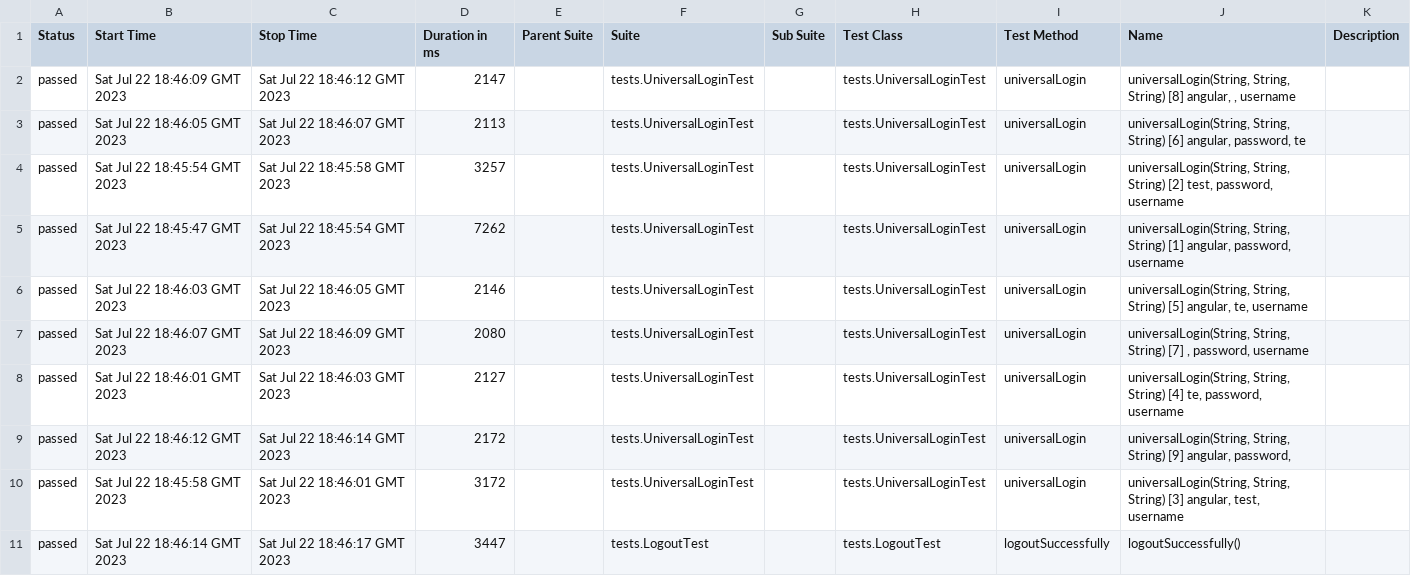
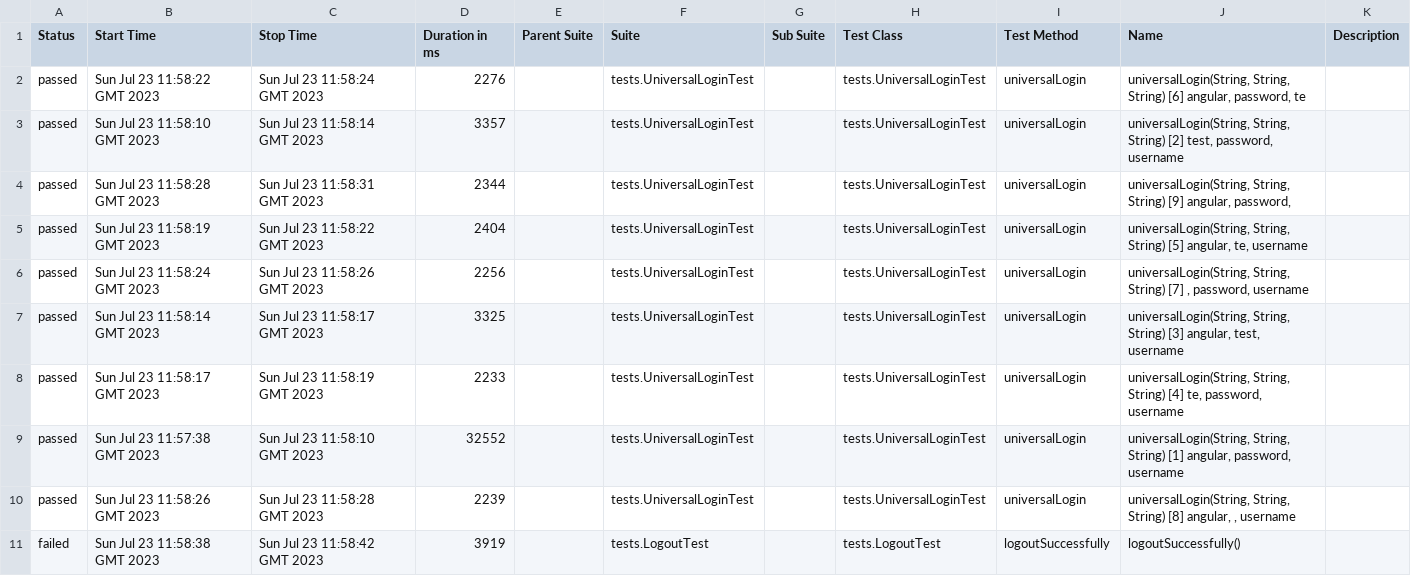
Before and after one commit to Idzanaami/some, a CSV file: 5/data/suites.csv, drawn as a sheet.

```diff
--- a/5/data/suites.csv
+++ b/5/data/suites.csv
@@ -1,11 +1,11 @@
 "Status","Start Time","Stop Time","Duration in ms","Parent Suite","Suite","Sub Suite","Test Class","Test Method","Name","Description"
-"passed","Sat Jul 22 18:46:09 GMT 2023","Sat Jul 22 18:46:12 GMT 2023","2147","","tests.UniversalLoginTest","","tests.UniversalLoginTest","universalLogin","universalLogin(String, String, String) [8] angular, , username",""
-"passed","Sat Jul 22 18:46:05 GMT 2023","Sat Jul 22 18:46:07 GMT 2023","2113","","tests.UniversalLoginTest","","tests.UniversalLoginTest","universalLogin","universalLogin(String, String, String) [6] angular, password, te",""
-"passed","Sat Jul 22 18:45:54 GMT 2023","Sat Jul 22 18:45:58 GMT 2023","3257","","tests.UniversalLoginTest","","tests.UniversalLoginTest","universalLogin","universalLogin(String, String, String) [2] test, password, username",""
-"passed","Sat Jul 22 18:45:47 GMT 2023","Sat Jul 22 18:45:54 GMT 2023","7262","","tests.UniversalLoginTest","","tests.UniversalLoginTest","universalLogin","universalLogin(String, String, String) [1] angular, password, username",""
-"passed","Sat Jul 22 18:46:03 GMT 2023","Sat Jul 22 18:46:05 GMT 2023","2146","","tests.UniversalLoginTest","","tests.UniversalLoginTest","universalLogin","universalLogin(String, String, String) [5] angular, te, username",""
-"passed","Sat Jul 22 18:46:07 GMT 2023","Sat Jul 22 18:46:09 GMT 2023","2080","","tests.UniversalLoginTest","","tests.UniversalLoginTest","universalLogin","universalLogin(String, String, String) [7] , password, username",""
-"passed","Sat Jul 22 18:46:01 GMT 2023","Sat Jul 22 18:46:03 GMT 2023","2127","","tests.UniversalLoginTest","","tests.UniversalLoginTest","universalLogin","universalLogin(String, String, String) [4] te, password, username",""
-"passed","Sat Jul 22 18:46:12 GMT 2023","Sat Jul 22 18:46:14 GMT 2023","2172","","tests.UniversalLoginTest","","tests.UniversalLoginTest","universalLogin","universalLogin(String, String, String) [9] angular, password, ",""
-"passed","Sat Jul 22 18:45:58 GMT 2023","Sat Jul 22 18:46:01 GMT 2023","3172","","tests.UniversalLoginTest","","tests.UniversalLoginTest","universalLogin","universalLogin(String, String, String) [3] angular, test, username",""
-"passed","Sat Jul 22 18:46:14 GMT 2023","Sat Jul 22 18:46:17 GMT 2023","3447","","tests.LogoutTest","","tests.LogoutTest","logoutSuccessfully","logoutSuccessfully()",""
+"passed","Sun Jul 23 11:58:22 GMT 2023","Sun Jul 23 11:58:24 GMT 2023","2276","","tests.UniversalLoginTest","","tests.UniversalLoginTest","universalLogin","universalLogin(String, String, String) [6] angular, password, te",""
+"passed","Sun Jul 23 11:58:10 GMT 2023","Sun Jul 23 11:58:14 GMT 2023","3357","","tests.UniversalLoginTest","","tests.UniversalLoginTest","universalLogin","universalLogin(String, String, String) [2] test, password, username",""
+"passed","Sun Jul 23 11:58:28 GMT 2023","Sun Jul 23 11:58:31 GMT 2023","2344","","tests.UniversalLoginTest","","tests.UniversalLoginTest","universalLogin","universalLogin(String, String, String) [9] angular, password, ",""
+"passed","Sun Jul 23 11:58:19 GMT 2023","Sun Jul 23 11:58:22 GMT 2023","2404","","tests.UniversalLoginTest","","tests.UniversalLoginTest","universalLogin","universalLogin(String, String, String) [5] angular, te, username",""
+"passed","Sun Jul 23 11:58:24 GMT 2023","Sun Jul 23 11:58:26 GMT 2023","2256","","tests.UniversalLoginTest","","tests.UniversalLoginTest","universalLogin","universalLogin(String, String, String) [7] , password, username",""
+"passed","Sun Jul 23 11:58:14 GMT 2023","Sun Jul 23 11:58:17 GMT 2023","3325","","tests.UniversalLoginTest","","tests.UniversalLoginTest","universalLogin","universalLogin(String, String, String) [3] angular, test, username",""
+"passed","Sun Jul 23 11:58:17 GMT 2023","Sun Jul 23 11:58:19 GMT 2023","2233","","tests.UniversalLoginTest","","tests.UniversalLoginTest","universalLogin","universalLogin(String, String, String) [4] te, password, username",""
+"passed","Sun Jul 23 11:57:38 GMT 2023","Sun Jul 23 11:58:10 GMT 2023","32552","","tests.UniversalLoginTest","","tests.UniversalLoginTest","universalLogin","universalLogin(String, String, String) [1] angular, password, username",""
+"passed","Sun Jul 23 11:58:26 GMT 2023","Sun Jul 23 11:58:28 GMT 2023","2239","","tests.UniversalLoginTest","","tests.UniversalLoginTest","universalLogin","universalLogin(String, String, String) [8] angular, , username",""
+"failed","Sun Jul 23 11:58:38 GMT 2023","Sun Jul 23 11:58:42 GMT 2023","3919","","tests.LogoutTest","","tests.LogoutTest","logoutSuccessfully","logoutSuccessfully()",""
```
Also changed, not shown: 5/data/behaviors.csv, 46 other files.
